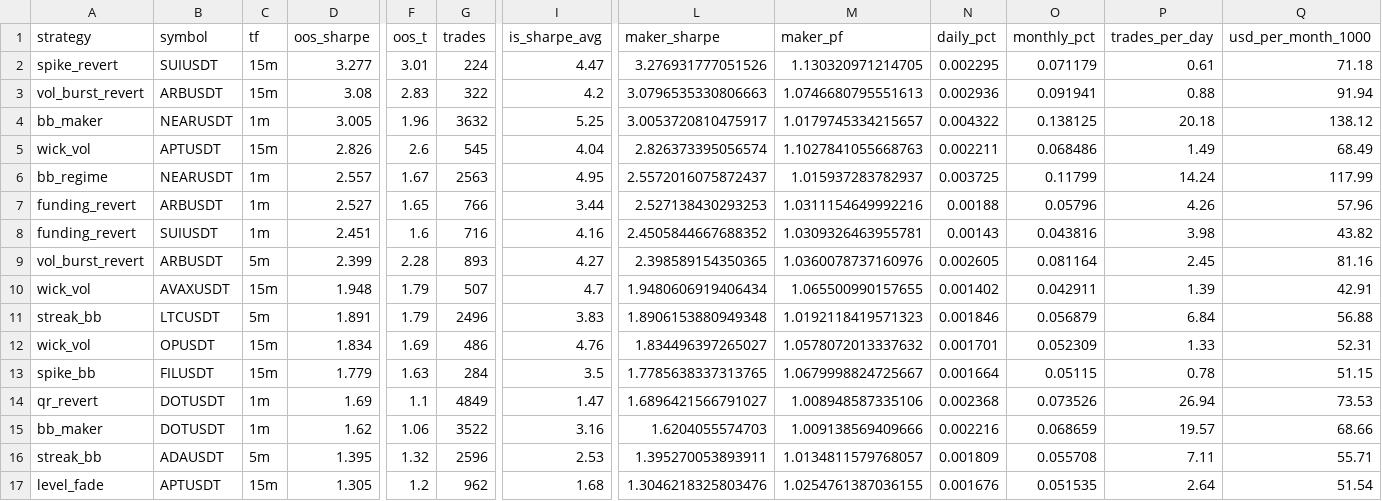
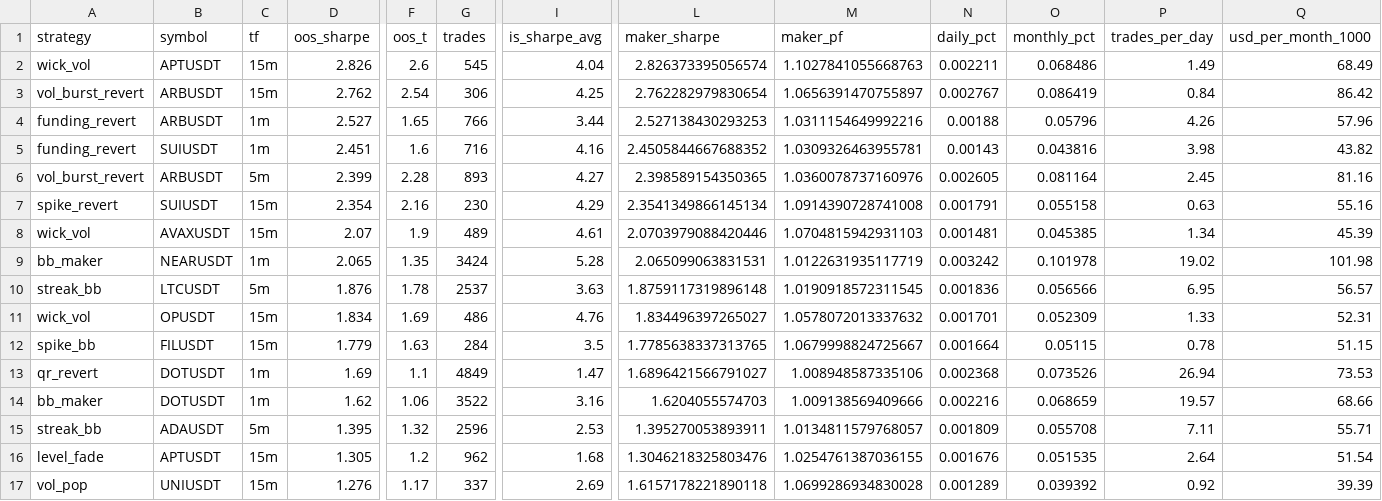
Before and after one commit to davletovaalmira11-creator/my-termux-project, a CSV file: scalp-lab/reports/leaderboard.csv, drawn as a sheet; only a part is shown, gaps mark what is left out; the shorter side is filled out with more unchanged rows; removed rows and columns are numbered as before the commit, all else as after; rows hold the shown columns only; the diff names each change by its address in the sheet, - before the commit and + after, or states it on an @@ line.

Commit message:
auto: report update [skip ci]

```diff
--- a/scalp-lab/reports/leaderboard.csv
+++ b/scalp-lab/reports/leaderboard.csv
-row 2: spike_revert | SUIUSDT | 15m | 3.277 | 3.01 | 224 | 4.47 | 3.276931777051526 | 1.130320971214705 | 0.002295 | 0.071179 | 0.61 | 71.18
-row 3: vol_burst_revert | ARBUSDT | 15m | 3.08 | 2.83 | 322 | 4.2 | 3.0796535330806663 | 1.0746680795551613 | 0.002936 | 0.091941 | 0.88 | 91.94
-row 4: bb_maker | NEARUSDT | 1m | 3.005 | 1.96 | 3632 | 5.25 | 3.0053720810475917 | 1.0179745334215657 | 0.004322 | 0.138125 | 20.18 | 138.12
-row 6: bb_regime | NEARUSDT | 1m | 2.557 | 1.67 | 2563 | 4.95 | 2.5572016075872437 | 1.015937283782937 | 0.003725 | 0.11799 | 14.24 | 117.99
+row 3: vol_burst_revert | ARBUSDT | 15m | 2.762 | 2.54 | 306 | 4.25 | 2.762282979830654 | 1.0656391470755897 | 0.002767 | 0.086419 | 0.84 | 86.42
-row 10: wick_vol | AVAXUSDT | 15m | 1.948 | 1.79 | 507 | 4.7 | 1.9480606919406434 | 1.065500990157655 | 0.001402 | 0.042911 | 1.39 | 42.91
+row 7: spike_revert | SUIUSDT | 15m | 2.354 | 2.16 | 230 | 4.29 | 2.3541349866145134 | 1.0914390728741008 | 0.001791 | 0.055158 | 0.63 | 55.16
+row 8: wick_vol | AVAXUSDT | 15m | 2.07 | 1.9 | 489 | 4.61 | 2.0703979088420446 | 1.0704815942931103 | 0.001481 | 0.045385 | 1.34 | 45.39
+row 9: bb_maker | NEARUSDT | 1m | 2.065 | 1.35 | 3424 | 5.28 | 2.065099063831531 | 1.0122631935117719 | 0.003242 | 0.101978 | 19.02 | 101.98
-D10 (oos_sharpe): 1.891
+D10 (oos_sharpe): 1.876
-F10 (oos_t): 1.79
+F10 (oos_t): 1.78
-G10 (trades): 2496
+G10 (trades): 2537
-I10 (is_sharpe_avg): 3.83
+I10 (is_sharpe_avg): 3.63
-L10 (maker_sharpe): 1.8906153880949348
+L10 (maker_sharpe): 1.8759117319896148
-M10 (maker_pf): 1.0192118419571323
+M10 (maker_pf): 1.0190918572311545
-N10 (daily_pct): 0.001846
+N10 (daily_pct): 0.001836
-O10 (monthly_pct): 0.056879
+O10 (monthly_pct): 0.056566
-P10 (trades_per_day): 6.84
+P10 (trades_per_day): 6.95
-Q10 (usd_per_month_1000): 56.88
+Q10 (usd_per_month_1000): 56.57
```
Also changed, not shown: scalp-lab/reports/archive.csv, 1 other file.
